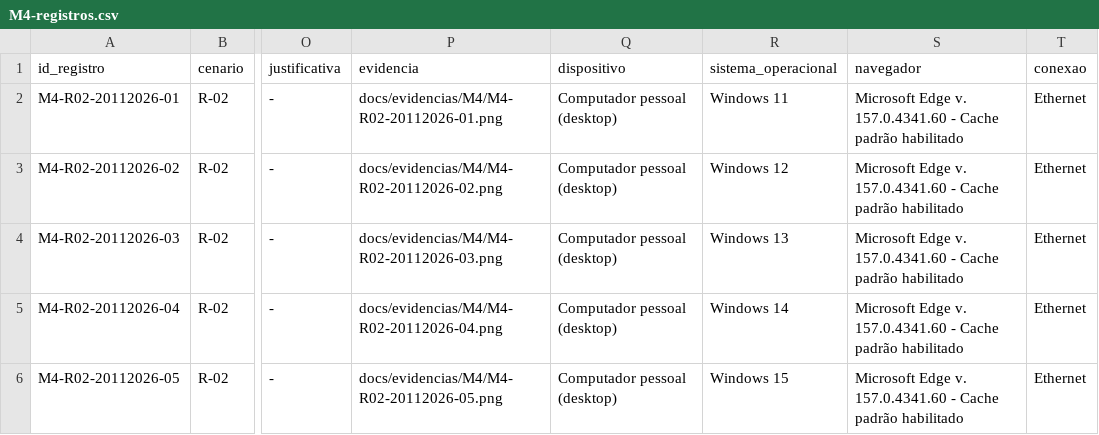
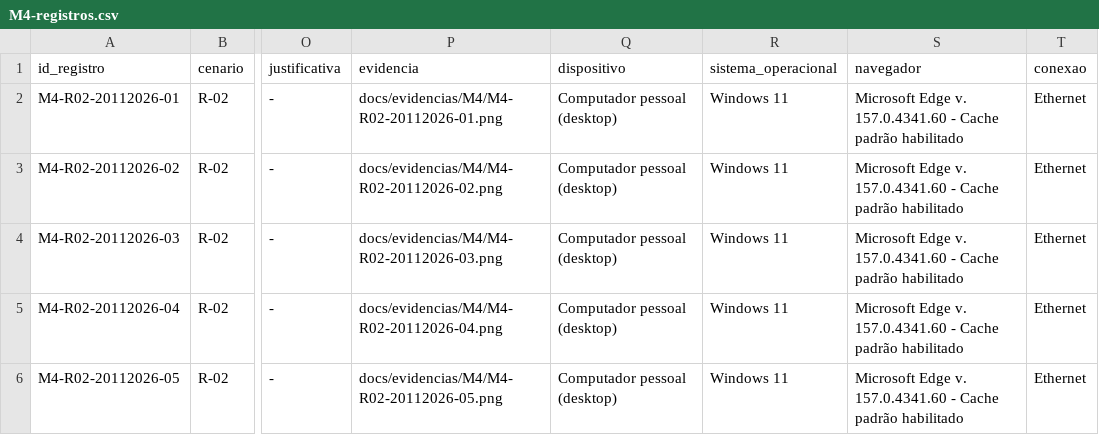
Before and after one commit to FCTE-Qualidade-de-Software-1/2026-2_T02_RADIA_PERLMAN, a CSV file: docs/dados-coleta/M4/M4-registros.csv, drawn as a sheet; only a part is shown, gaps mark what is left out; the diff names each change by its address in the sheet, - before the commit and + after, or states it on an @@ line.

Commit message:
docs: registros e resultados da M13

```diff
--- a/docs/dados-coleta/M4/M4-registros.csv
+++ b/docs/dados-coleta/M4/M4-registros.csv
-R3 (sistema_operacional): Windows 12
+R3 (sistema_operacional): Windows 11
-R4 (sistema_operacional): Windows 13
+R4 (sistema_operacional): Windows 11
-R5 (sistema_operacional): Windows 14
+R5 (sistema_operacional): Windows 11
-R6 (sistema_operacional): Windows 15
+R6 (sistema_operacional): Windows 11
```
Also changed, not shown: 2 other files.
